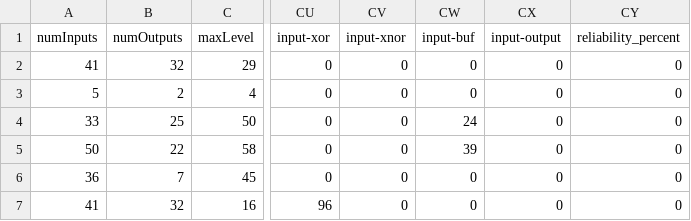
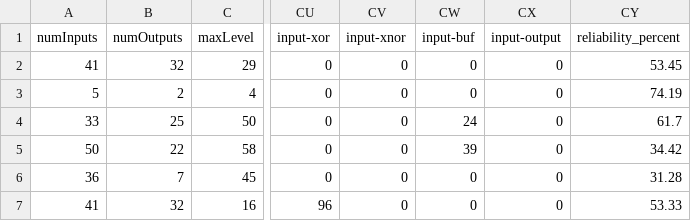
Before and after one commit to RomeoMe5/CAD_Combinational_Circuits, a CSV file: Dataset/dataset_ISCAS85.csv, drawn as a sheet; only a part is shown, gaps mark what is left out; the diff names each change by its address in the sheet, - before the commit and + after, or states it on an @@ line.

Commit message:
Update dataset

```diff
--- a/Dataset/dataset_ISCAS85.csv
+++ b/Dataset/dataset_ISCAS85.csv
-CY2 (reliability_percent): 0
+CY2 (reliability_percent): 53.45
-CY3 (reliability_percent): 0
+CY3 (reliability_percent): 74.19
-CY4 (reliability_percent): 0
+CY4 (reliability_percent): 61.7
-CY5 (reliability_percent): 0
+CY5 (reliability_percent): 34.42
-CY6 (reliability_percent): 0
+CY6 (reliability_percent): 31.28
-CY7 (reliability_percent): 0
+CY7 (reliability_percent): 53.33
```
Also changed, not shown: 1 other file.
